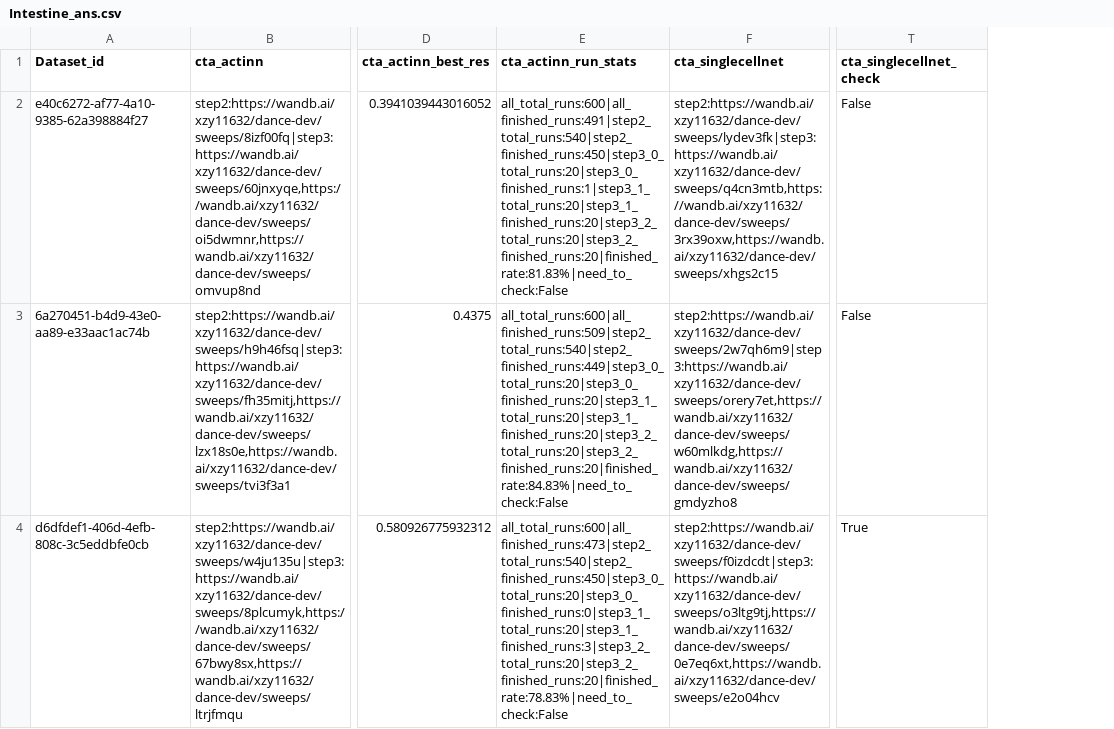
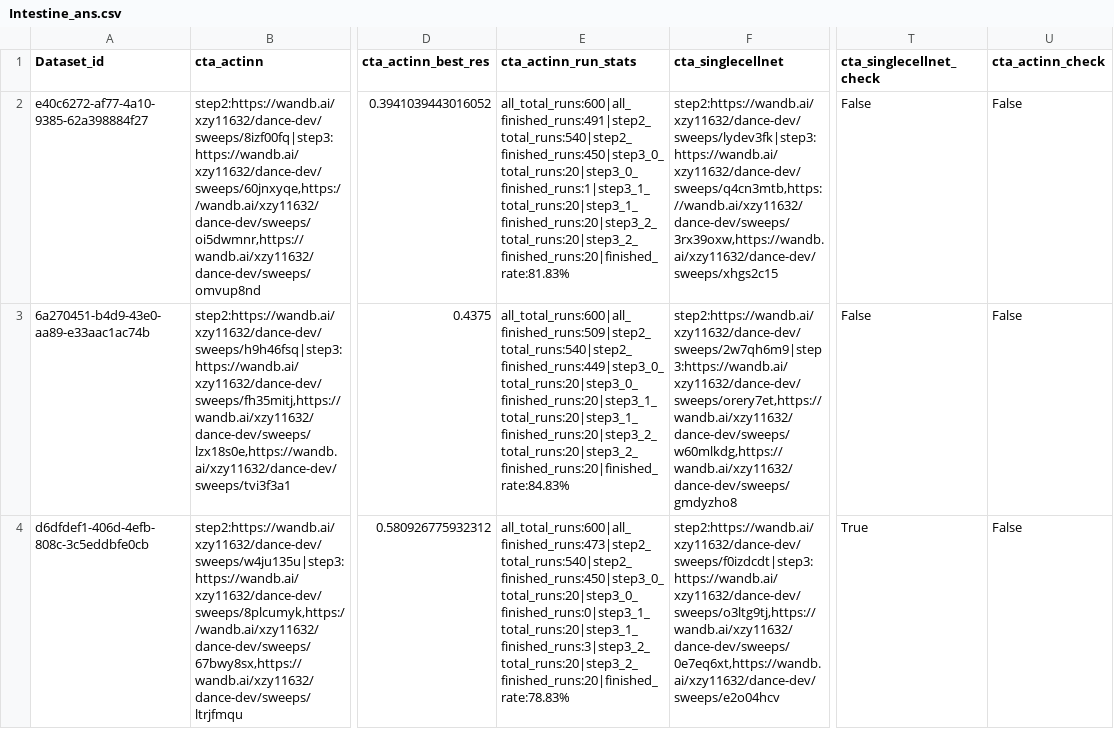
Before and after one commit to OmicsML/dance, a CSV file: examples/atlas/sweep_results/Intestine_ans.csv, drawn as a sheet; only a part is shown, gaps mark what is left out; the diff covers the shown part only; the diff names each change by its address in the sheet, - before the commit and + after, or states it on an @@ line.

```diff
--- a/examples/atlas/sweep_results/Intestine_ans.csv
+++ b/examples/atlas/sweep_results/Intestine_ans.csv
+column U (cta_actinn_check), rows 2-4: all False
-E2 (cta_actinn_run_stats): all_total_runs:600|all_finished_runs:491|step2_total_runs:540|step2_finished_runs:450|step3_0_total_runs:20|step3_0_finished_runs:1|step3_1_total_runs:20|step3_1_finished_runs:20|step3_2_total_runs:20|step3_2_finished_runs:20|finished_rate:81.83%|need_to_check:False
+E2 (cta_actinn_run_stats): all_total_runs:600|all_finished_runs:491|step2_total_runs:540|step2_finished_runs:450|step3_0_total_runs:20|step3_0_finished_runs:1|step3_1_total_runs:20|step3_1_finished_runs:20|step3_2_total_runs:20|step3_2_finished_runs:20|finished_rate:81.83%
-E3 (cta_actinn_run_stats): all_total_runs:600|all_finished_runs:509|step2_total_runs:540|step2_finished_runs:449|step3_0_total_runs:20|step3_0_finished_runs:20|step3_1_total_runs:20|step3_1_finished_runs:20|step3_2_total_runs:20|step3_2_finished_runs:20|finished_rate:84.83%|need_to_check:False
+E3 (cta_actinn_run_stats): all_total_runs:600|all_finished_runs:509|step2_total_runs:540|step2_finished_runs:449|step3_0_total_runs:20|step3_0_finished_runs:20|step3_1_total_runs:20|step3_1_finished_runs:20|step3_2_total_runs:20|step3_2_finished_runs:20|finished_rate:84.83%
-E4 (cta_actinn_run_stats): all_total_runs:600|all_finished_runs:473|step2_total_runs:540|step2_finished_runs:450|step3_0_total_runs:20|step3_0_finished_runs:0|step3_1_total_runs:20|step3_1_finished_runs:3|step3_2_total_runs:20|step3_2_finished_runs:20|finished_rate:78.83%|need_to_check:False
+E4 (cta_actinn_run_stats): all_total_runs:600|all_finished_runs:473|step2_total_runs:540|step2_finished_runs:450|step3_0_total_runs:20|step3_0_finished_runs:0|step3_1_total_runs:20|step3_1_finished_runs:3|step3_2_total_runs:20|step3_2_finished_runs:20|finished_rate:78.83%
```
Also changed, not shown: 12 edited cells elsewhere in this file, examples/atlas/sweep_results/Blood_ans.csv, examples/atlas/sweep_results/Brain_ans.csv, 4 other files.
